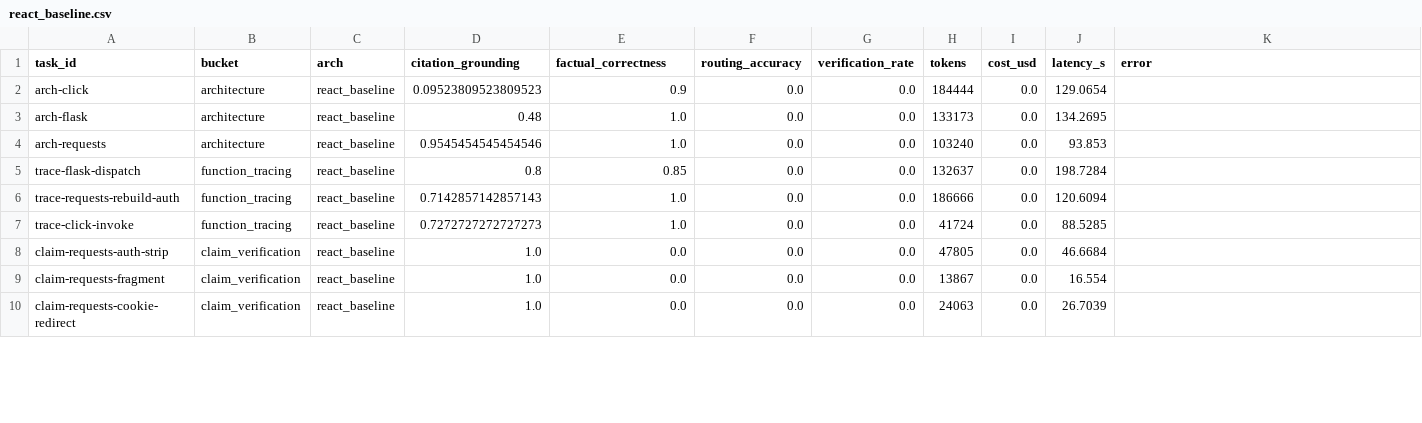
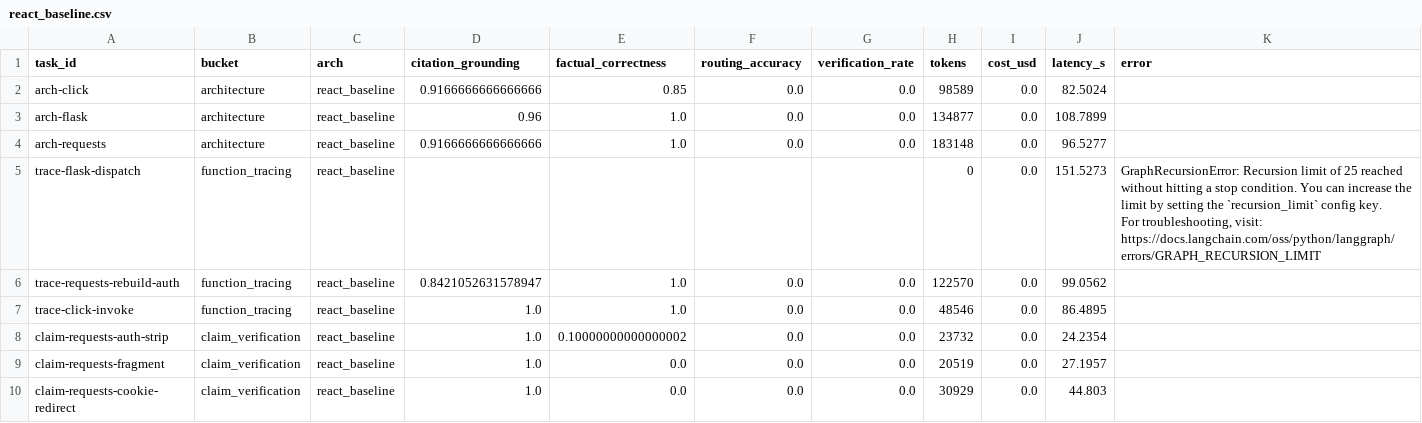
Before and after one commit to LovRanRan/agent-eval-harness, a CSV file: report/small_v1/react_baseline.csv, drawn as a sheet; only a part is shown; the diff covers the shown part only.

```diff
--- a/report/small_v1/react_baseline.csv
+++ b/report/small_v1/react_baseline.csv
@@ -1,10 +1,11 @@
 task_id,bucket,arch,citation_grounding,factual_correctness,routing_accuracy,verification_rate,tokens,cost_usd,latency_s,error
-arch-click,architecture,react_baseline,0.09523809523809523,0.9,0.0,0.0,184444,0.0,129.0654,
-arch-flask,architecture,react_baseline,0.48,1.0,0.0,0.0,133173,0.0,134.2695,
-arch-requests,architecture,react_baseline,0.9545454545454546,1.0,0.0,0.0,103240,0.0,93.853,
-trace-flask-dispatch,function_tracing,react_baseline,0.8,0.85,0.0,0.0,132637,0.0,198.7284,
-trace-requests-rebuild-auth,function_tracing,react_baseline,0.7142857142857143,1.0,0.0,0.0,186666,0.0,120.6094,
-trace-click-invoke,function_tracing,react_baseline,0.7272727272727273,1.0,0.0,0.0,41724,0.0,88.5285,
-claim-requests-auth-strip,claim_verification,react_baseline,1.0,0.0,0.0,0.0,47805,0.0,46.6684,
-claim-requests-fragment,claim_verification,react_baseline,1.0,0.0,0.0,0.0,13867,0.0,16.554,
-claim-requests-cookie-redirect,claim_verification,react_baseline,1.0,0.0,0.0,0.0,24063,0.0,26.7039,
+arch-click,architecture,react_baseline,0.9166666666666666,0.85,0.0,0.0,98589,0.0,82.5024,
+arch-flask,architecture,react_baseline,0.96,1.0,0.0,0.0,134877,0.0,108.7899,
+arch-requests,architecture,react_baseline,0.9166666666666666,1.0,0.0,0.0,183148,0.0,96.5277,
+trace-flask-dispatch,function_tracing,react_baseline,,,,,0,0.0,151.5273,"GraphRecursionError: Recursion limit of 25 reached without hitting a stop condition. You can increase the limit by setting the `recursion_limit` config key.
+For troubleshooting, visit: https://docs.langchain.com/oss/python/langgraph/errors/GRAPH_RECURSION_LIMIT"
+trace-requests-rebuild-auth,function_tracing,react_baseline,0.8421052631578947,1.0,0.0,0.0,122570,0.0,99.0562,
+trace-click-invoke,function_tracing,react_baseline,1.0,1.0,0.0,0.0,48546,0.0,86.4895,
+claim-requests-auth-strip,claim_verification,react_baseline,1.0,0.10000000000000002,0.0,0.0,23732,0.0,24.2354,
+claim-requests-fragment,claim_verification,react_baseline,1.0,0.0,0.0,0.0,20519,0.0,27.1957,
+claim-requests-cookie-redirect,claim_verification,react_baseline,1.0,0.0,0.0,0.0,30929,0.0,44.803,
```
Also changed, not shown: 14 edited cells elsewhere in this file, report/small_v1/wayfinder_supervisor.csv, 6 other files.
